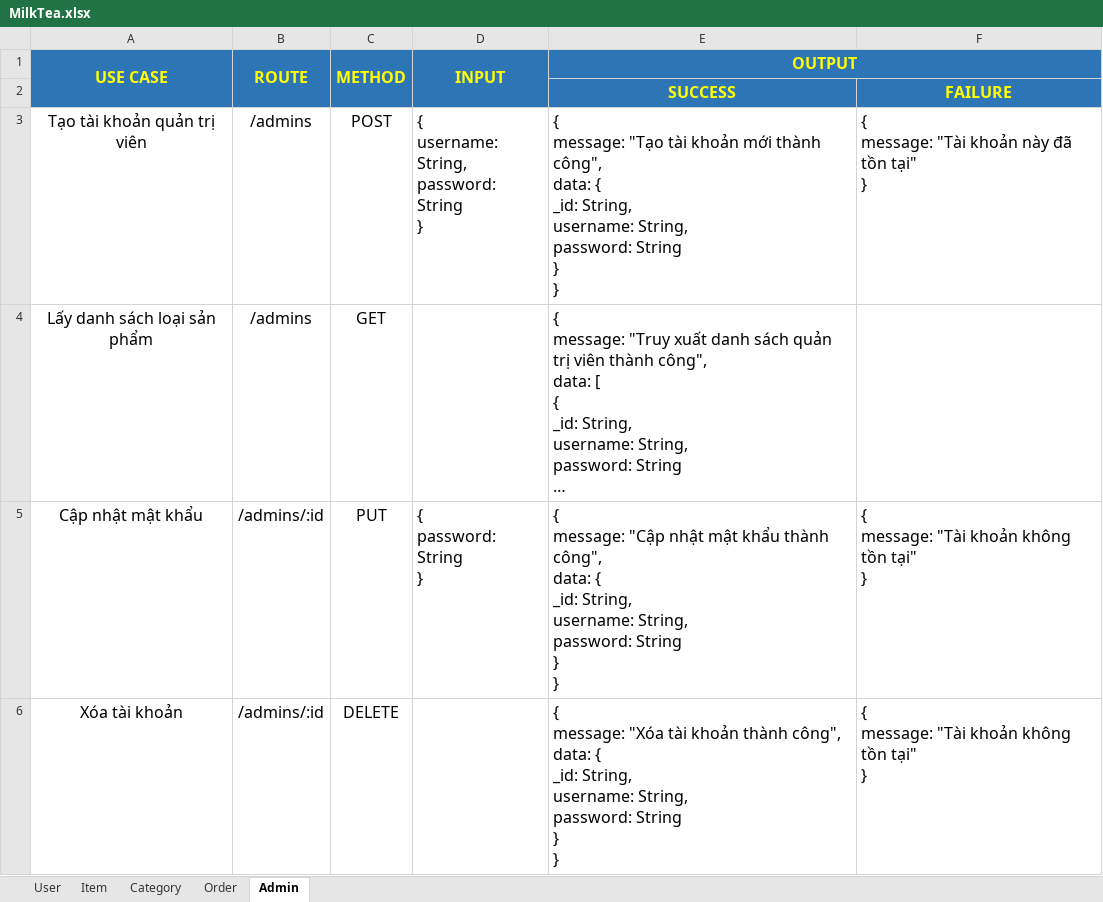
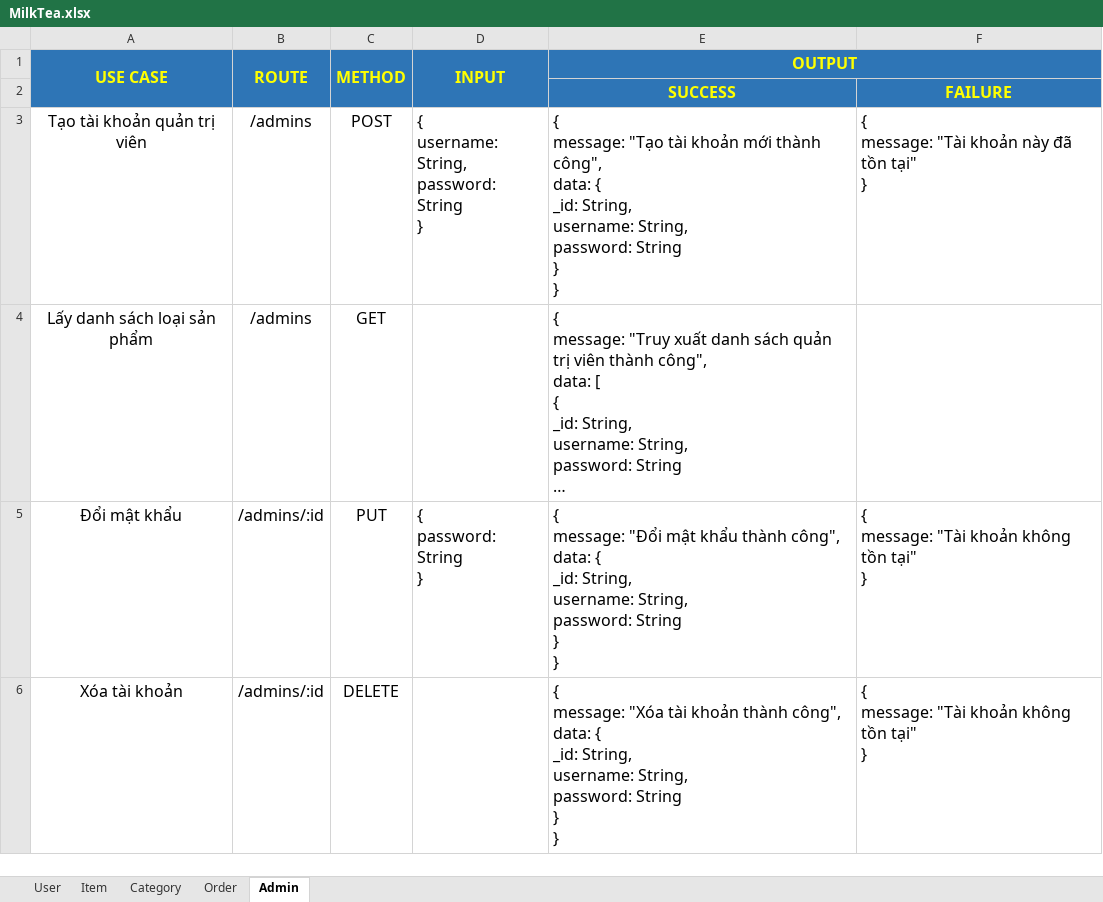
Before and after one commit to pirupiro/MilkTea, an Excel workbook: MilkTea.xlsx, sheet Admin, drawn as a sheet; long unchanged cells end in …; values as stored, in another font and other column widths than the file's, no borders; ↵ is a line break in a cell; the diff names each change by its address in the sheet, - before the commit and + after, or states it on an @@ line.

```diff
--- a/MilkTea.xlsx (sheet Admin)
+++ b/MilkTea.xlsx (sheet Admin)
-A5 (USE CASE): Cập nhật mật khẩu
+A5 (USE CASE): Đổi mật khẩu
-E5 (OUTPUT): { ↵ message: "Cập nhật mật khẩu…
+E5 (OUTPUT): { ↵ message: "Đổi mật khẩu…
```
Also changed, not shown: 7 other files.
